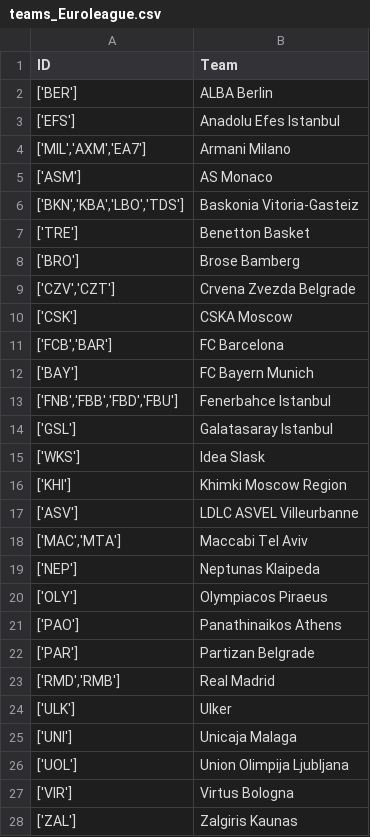
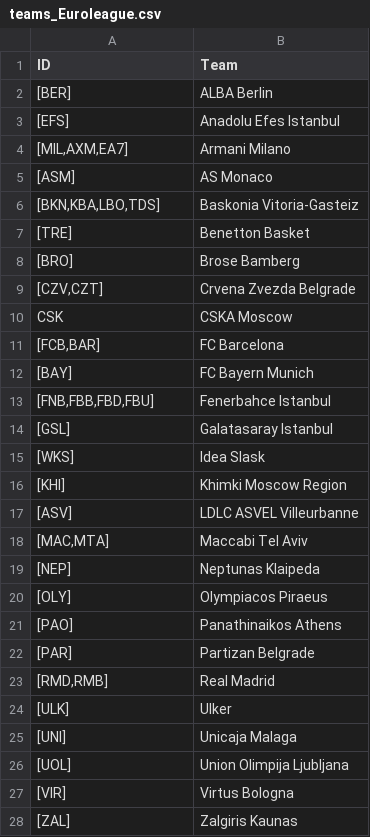
Before and after one commit to jlluch/VBCstats, a CSV file: Data/teams_Euroleague.csv, drawn as a sheet; only a part is shown; the diff covers the shown part only.

```diff
--- a/Data/teams_Euroleague.csv
+++ b/Data/teams_Euroleague.csv
@@ -1,28 +1,28 @@
 ID,Team
-"['BER']",ALBA Berlin
-"['EFS']",Anadolu Efes Istanbul
-"['MIL','AXM','EA7']",Armani Milano
-"['ASM']",AS Monaco
-"['BKN','KBA','LBO','TDS']",Baskonia Vitoria-Gasteiz
-"['TRE']",Benetton Basket
-"['BRO']",Brose Bamberg
-"['CZV','CZT']",Crvena Zvezda Belgrade
-"['CSK']",CSKA Moscow
-"['FCB','BAR']",FC Barcelona
-"['BAY']",FC Bayern Munich
-"['FNB','FBB','FBD','FBU']",Fenerbahce Istanbul
-"['GSL']",Galatasaray Istanbul
-"['WKS']",Idea Slask
-"['KHI']",Khimki Moscow Region
-"['ASV']",LDLC ASVEL Villeurbanne
-"['MAC','MTA']",Maccabi Tel Aviv
-"['NEP']",Neptunas Klaipeda
-"['OLY']",Olympiacos Piraeus
-"['PAO']",Panathinaikos Athens
-"['PAR']",Partizan  Belgrade
-"['RMD','RMB']",Real Madrid
-"['ULK']",Ulker
-"['UNI']",Unicaja Malaga
-"['UOL']",Union Olimpija Ljubljana
-"['VIR']",Virtus Bologna
-"['ZAL']",Zalgiris Kaunas
+[BER],ALBA Berlin
+[EFS],Anadolu Efes Istanbul
+"[MIL,AXM,EA7]",Armani Milano
+[ASM],AS Monaco
+"[BKN,KBA,LBO,TDS]",Baskonia Vitoria-Gasteiz
+[TRE],Benetton Basket
+[BRO],Brose Bamberg
+"[CZV,CZT]",Crvena Zvezda Belgrade
+CSK,CSKA Moscow
+"[FCB,BAR]",FC Barcelona
+[BAY],FC Bayern Munich
+"[FNB,FBB,FBD,FBU]",Fenerbahce Istanbul
+[GSL],Galatasaray Istanbul
+[WKS],Idea Slask
+[KHI],Khimki Moscow Region
+[ASV],LDLC ASVEL Villeurbanne
+"[MAC,MTA]",Maccabi Tel Aviv
+[NEP],Neptunas Klaipeda
+[OLY],Olympiacos Piraeus
+[PAO],Panathinaikos Athens
+[PAR],Partizan  Belgrade
+"[RMD,RMB]",Real Madrid
+[ULK],Ulker
+[UNI],Unicaja Malaga
+[UOL],Union Olimpija Ljubljana
+[VIR],Virtus Bologna
+[ZAL],Zalgiris Kaunas
```
Also changed, not shown: 1 added row and 1 edited cell elsewhere in this file, 2 other files.
